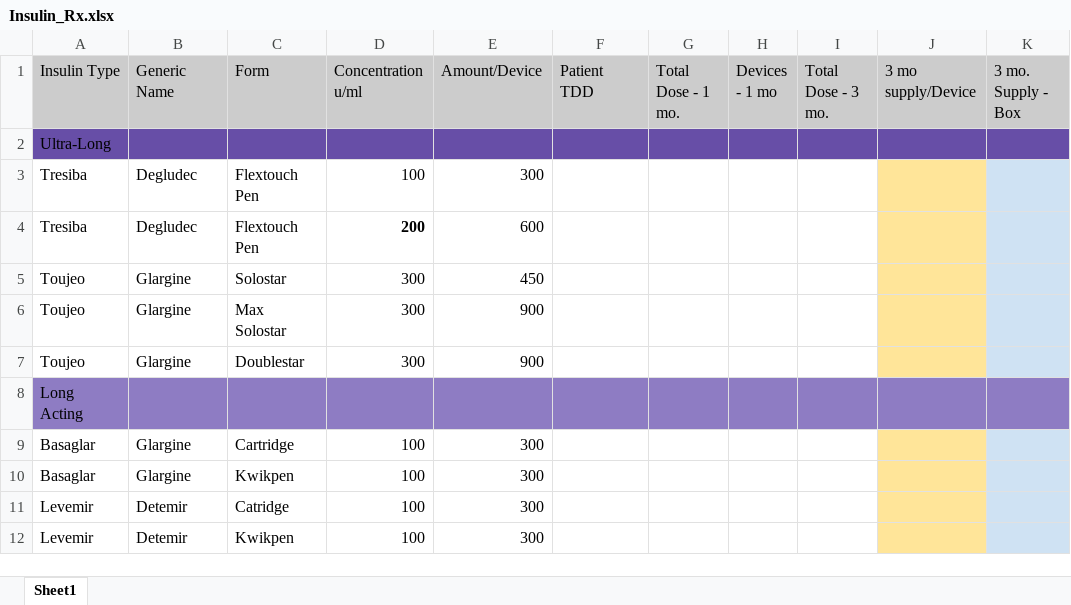
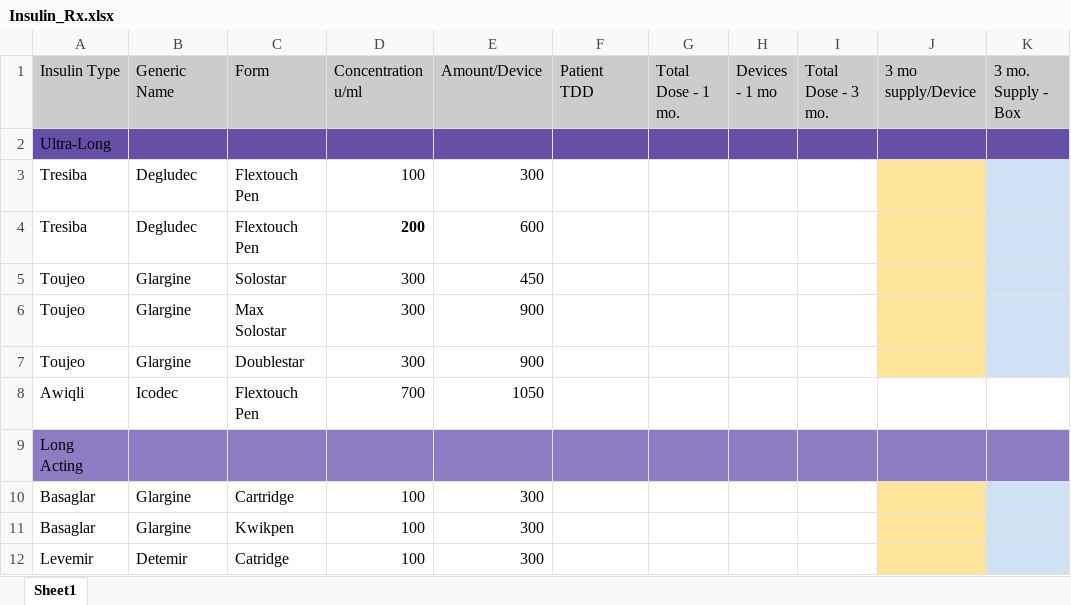
Before and after one commit to michaelmindrum/insulin-prescription-app, an Excel workbook: Insulin_Rx.xlsx, sheet Sheet1, drawn as a sheet; only a part is shown; the shorter side is filled out with more unchanged rows; values as stored, in another font and other column widths than the file's, no borders; the diff names each change by its address in the sheet, - before the commit and + after, or states it on an @@ line.

Commit message:
Add files via upload

```diff
--- a/Insulin_Rx.xlsx (sheet Sheet1)
+++ b/Insulin_Rx.xlsx (sheet Sheet1)
+row 8: Awiqli | Icodec | Flextouch Pen | 700 | 1050
```
